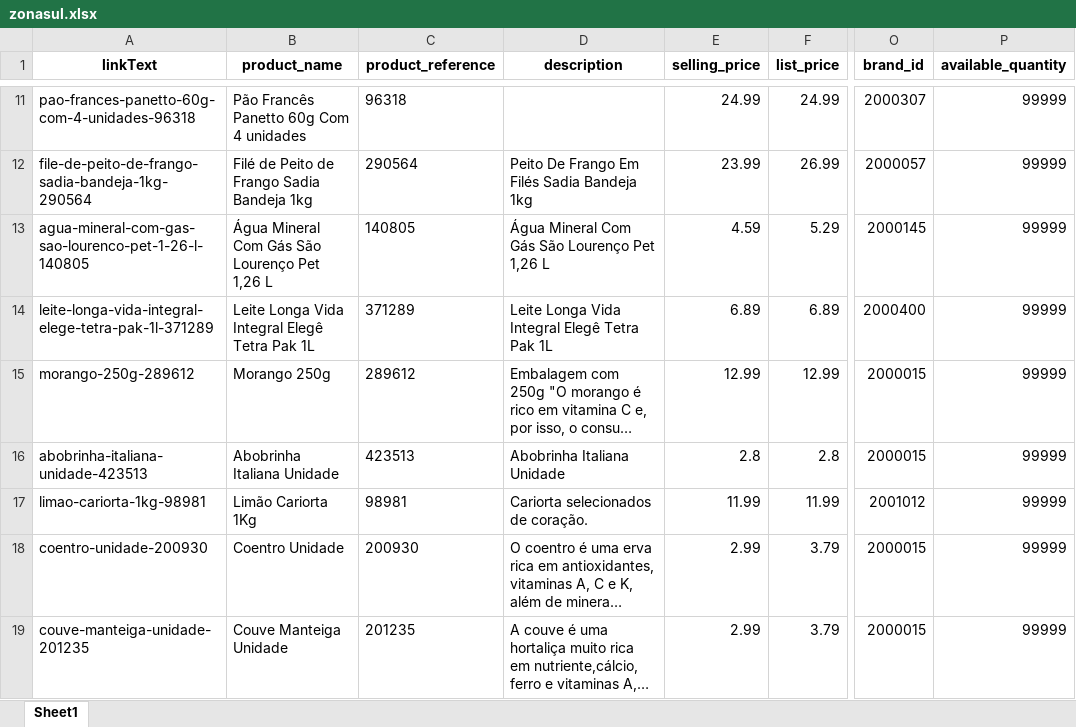
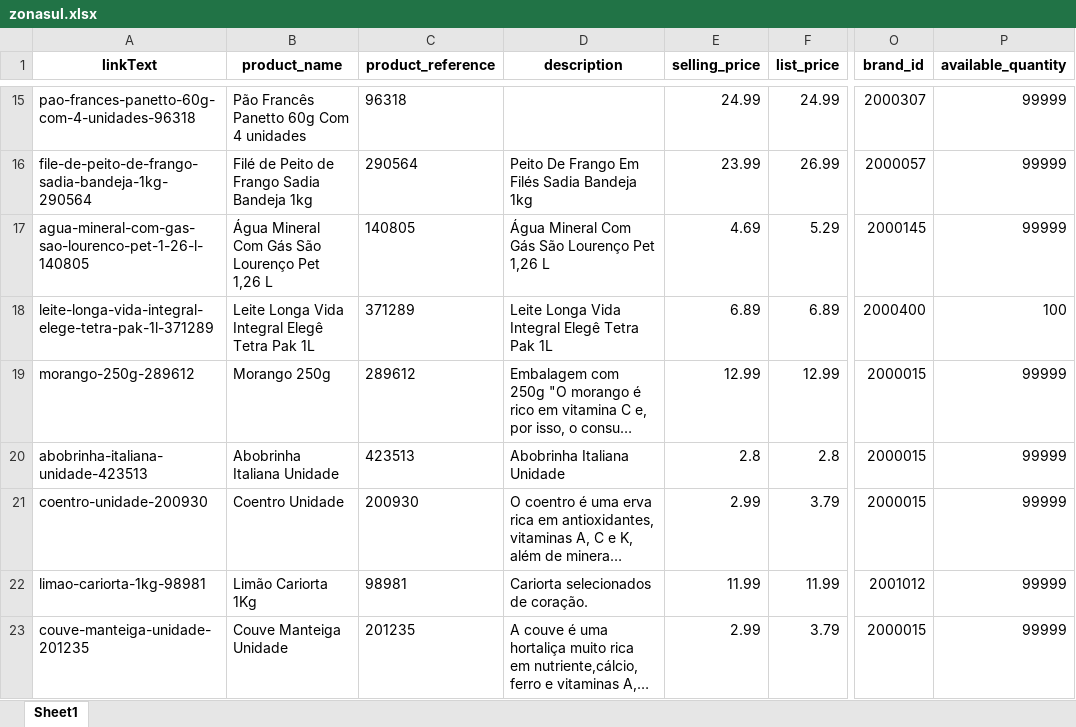
Before and after one commit to lfkopp/monitor_precos, an Excel workbook: zonasul.xlsx, sheet Sheet1, drawn as a sheet; only a part is shown, gaps mark what is left out; long unchanged cells end in …; values as stored, in another font and other column widths than the file's, no borders; addresses are those after the commit; the diff covers the shown part only; the diff names each change by its address in the sheet, - before the commit and + after, or states it on an @@ line.

```diff
--- a/zonasul.xlsx (sheet Sheet1)
+++ b/zonasul.xlsx (sheet Sheet1)
-E17 (selling_price): 4.59
+E17 (selling_price): 4.69
-P18 (available_quantity): 99999
+P18 (available_quantity): 100
@@ row 18 moved to row 21: coentro-unidade-200930 @@
```
Also changed, not shown: 8 added rows, 8 removed rows, 6 moved rows and 8 edited cells elsewhere in this sheet, 2 other files.
